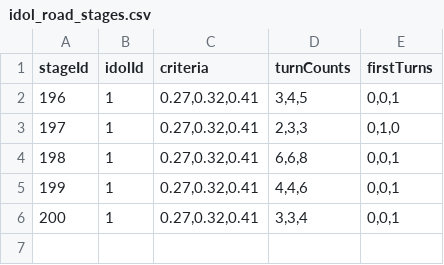
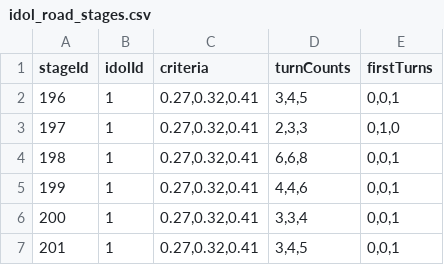
Before and after one commit to gakumas-tools/gakumas-tools, a CSV file: packages/gakumas-data/csv/idol_road_stages.csv, drawn as a sheet; the diff names each change by its address in the sheet, - before the commit and + after, or states it on an @@ line.

```diff
--- a/packages/gakumas-data/csv/idol_road_stages.csv
+++ b/packages/gakumas-data/csv/idol_road_stages.csv
+row 7: 201 | 1 | 0.27,0.32,0.41 | 3,4,5 | 0,0,1
```
Also changed, not shown: packages/gakumas-data/csv/idol_road_effects.csv, packages/gakumas-data/csv/stages.csv, 1 other file.
